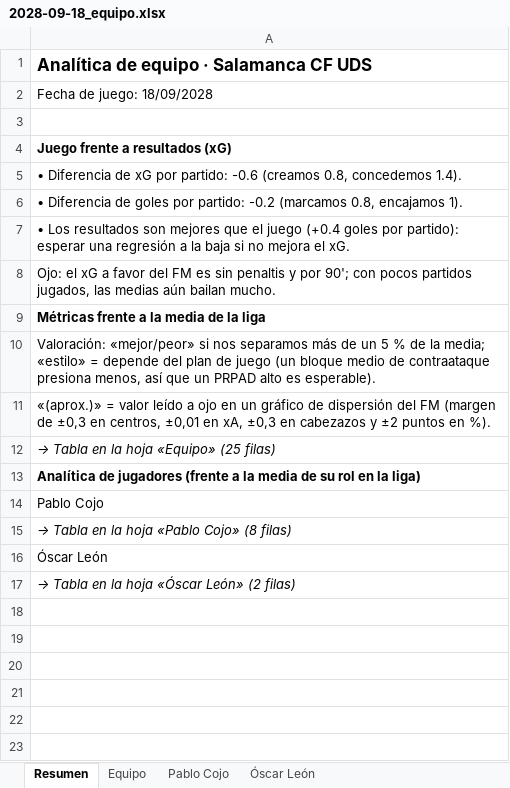
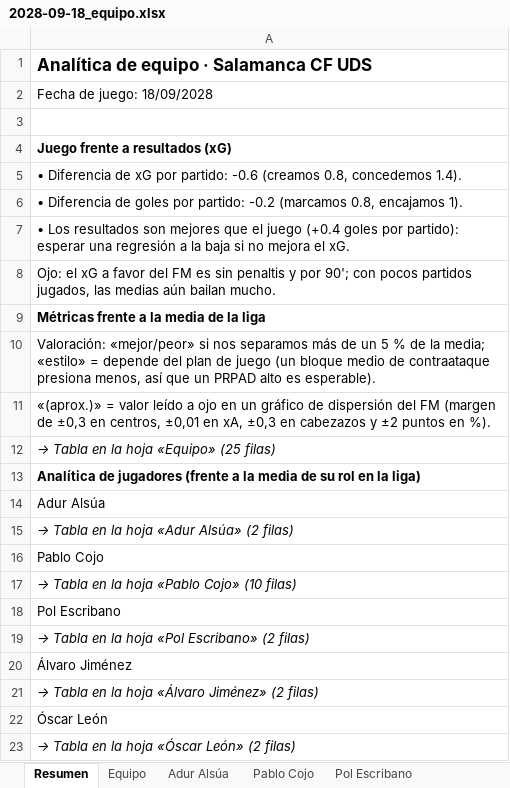
Before and after one commit to Antoniocapi/Antoniocapi, an Excel workbook: informes/2028-09-18_equipo.xlsx, sheet Resumen, drawn as a sheet; values as stored, in another font and other column widths than the file's, no borders; addresses are those after the commit; the diff names each change by its address in the sheet, - before the commit and + after, or states it on an @@ line.

```diff
--- a/informes/2028-09-18_equipo.xlsx (sheet Resumen)
+++ b/informes/2028-09-18_equipo.xlsx (sheet Resumen)
+sheet tab: Adur Alsúa
+sheet tab: Pol Escribano
+row 14: Adur Alsúa
+row 15: → Tabla en la hoja «Adur Alsúa» (2 filas)
-A17: → Tabla en la hoja «Pablo Cojo» (8 filas)
+A17: → Tabla en la hoja «Pablo Cojo» (10 filas)
+row 18: Pol Escribano
+row 19: → Tabla en la hoja «Pol Escribano» (2 filas)
+row 20: Álvaro Jiménez
+row 21: → Tabla en la hoja «Álvaro Jiménez» (2 filas)
```
Also changed, not shown: sheet Pablo Cojo, other sheet tabs, informes/2028-09-17_partidos.xlsx, informes/2028-09-18_analisis.xlsx, 26 other files.
